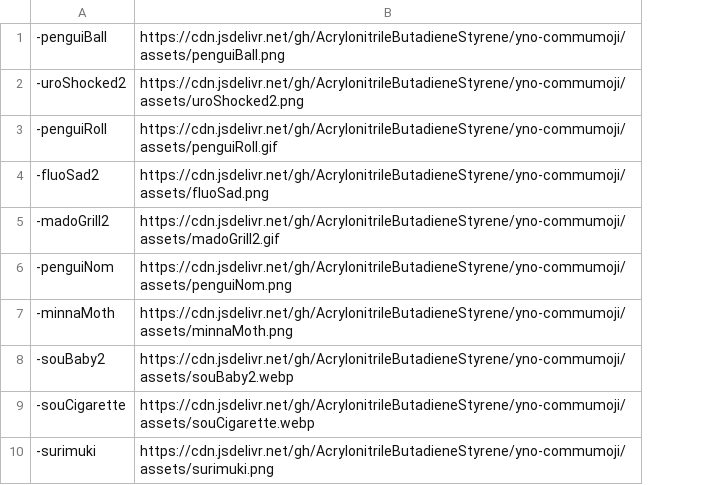
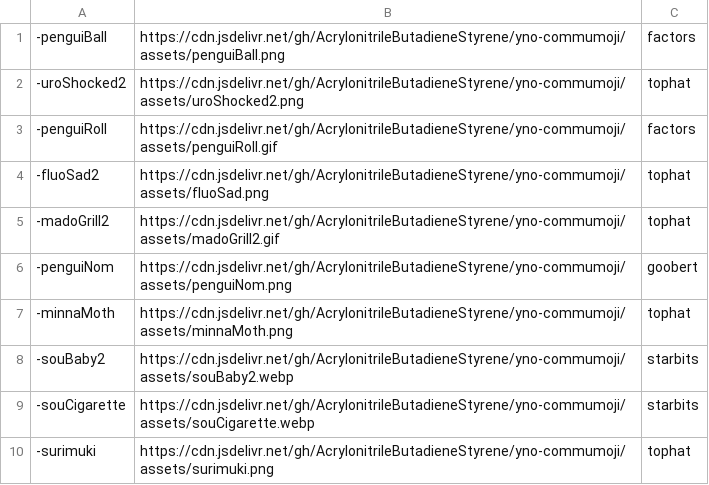
Before and after one commit to AcrylonitrileButadieneStyrene/yno-commumoji, a CSV file: config.csv, drawn as a sheet; only a part is shown; the diff names each change by its address in the sheet, - before the commit and + after, or states it on an @@ line.

Commit message:
add author information to config for upcoming previewer

```diff
--- a/config.csv
+++ b/config.csv
+column C, rows 1-10: factors | tophat | factors | tophat | tophat | goobert | tophat | starbits | starbits | tophat
```
